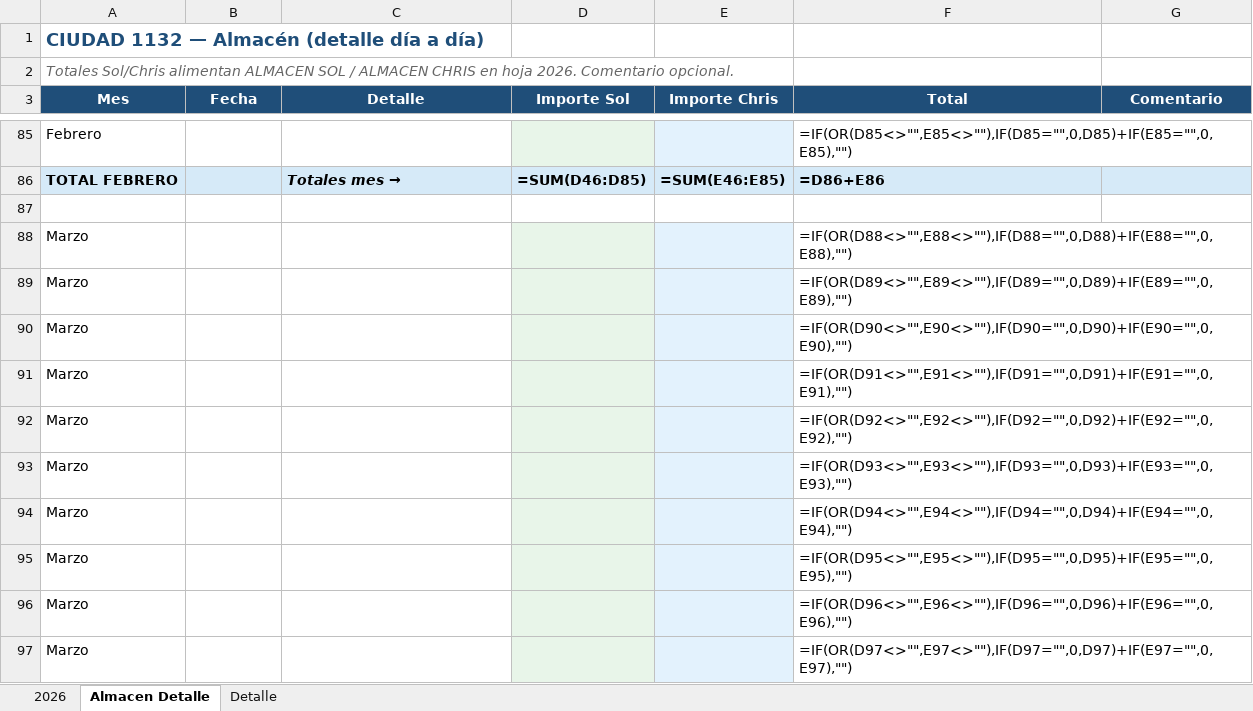
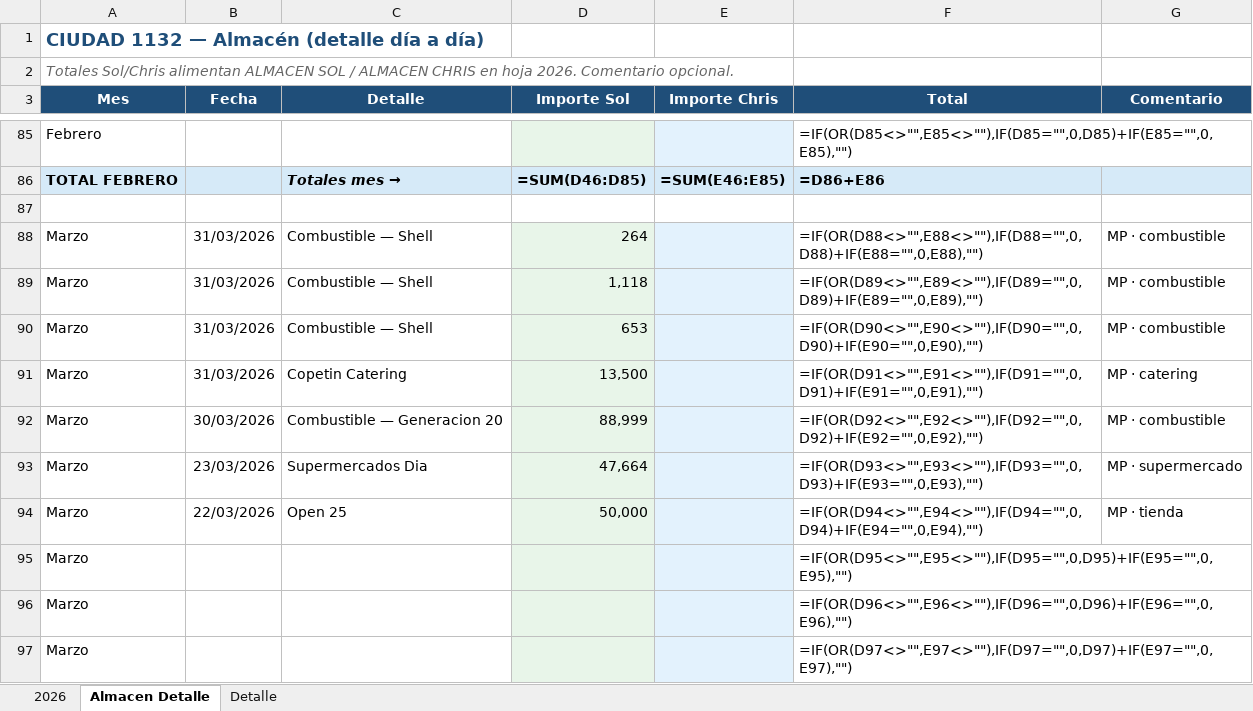
Before and after one commit to solzito148/budget, an Excel workbook: CIUDAD/Gastos_CIUDAD_1132_2026.xlsx, sheet Almacen Detalle, drawn as a sheet; only a part is shown, gaps mark what is left out; values as stored, in another font and other column widths than the file's, no borders; formulas without a stored value are shown as written; the diff names each change by its address in the sheet, - before the commit and + after, or states it on an @@ line.

```diff
--- a/CIUDAD/Gastos_CIUDAD_1132_2026.xlsx (sheet Almacen Detalle)
+++ b/CIUDAD/Gastos_CIUDAD_1132_2026.xlsx (sheet Almacen Detalle)
-B88:B91 (Fecha): (empty)
+B88:B91 (Fecha): 31/03/2026
-C88:C90 (Detalle): (empty)
+C88:C90 (Detalle): Combustible — Shell
-D88 (Importe Sol): (empty)
+D88 (Importe Sol): 264
-G88:G90 (Comentario): (empty)
+G88:G90 (Comentario): MP · combustible
-D89 (Importe Sol): (empty)
+D89 (Importe Sol): 1,118
-D90 (Importe Sol): (empty)
+D90 (Importe Sol): 653
-C91 (Detalle): (empty)
+C91 (Detalle): Copetin Catering
-D91 (Importe Sol): (empty)
+D91 (Importe Sol): 13,500
-G91 (Comentario): (empty)
+G91 (Comentario): MP · catering
-B92 (Fecha): (empty)
+B92 (Fecha): 30/03/2026
-C92 (Detalle): (empty)
+C92 (Detalle): Combustible — Generacion 20
-D92 (Importe Sol): (empty)
+D92 (Importe Sol): 88,999
-G92 (Comentario): (empty)
+G92 (Comentario): MP · combustible
-B93 (Fecha): (empty)
+B93 (Fecha): 23/03/2026
-C93 (Detalle): (empty)
+C93 (Detalle): Supermercados Dia
-D93 (Importe Sol): (empty)
+D93 (Importe Sol): 47,664
-G93 (Comentario): (empty)
+G93 (Comentario): MP · supermercado
-B94 (Fecha): (empty)
+B94 (Fecha): 22/03/2026
-C94 (Detalle): (empty)
+C94 (Detalle): Open 25
-D94 (Importe Sol): (empty)
+D94 (Importe Sol): 50,000
-G94 (Comentario): (empty)
+G94 (Comentario): MP · tienda
```
Also changed, not shown: sheet 2026, 2 other files.
